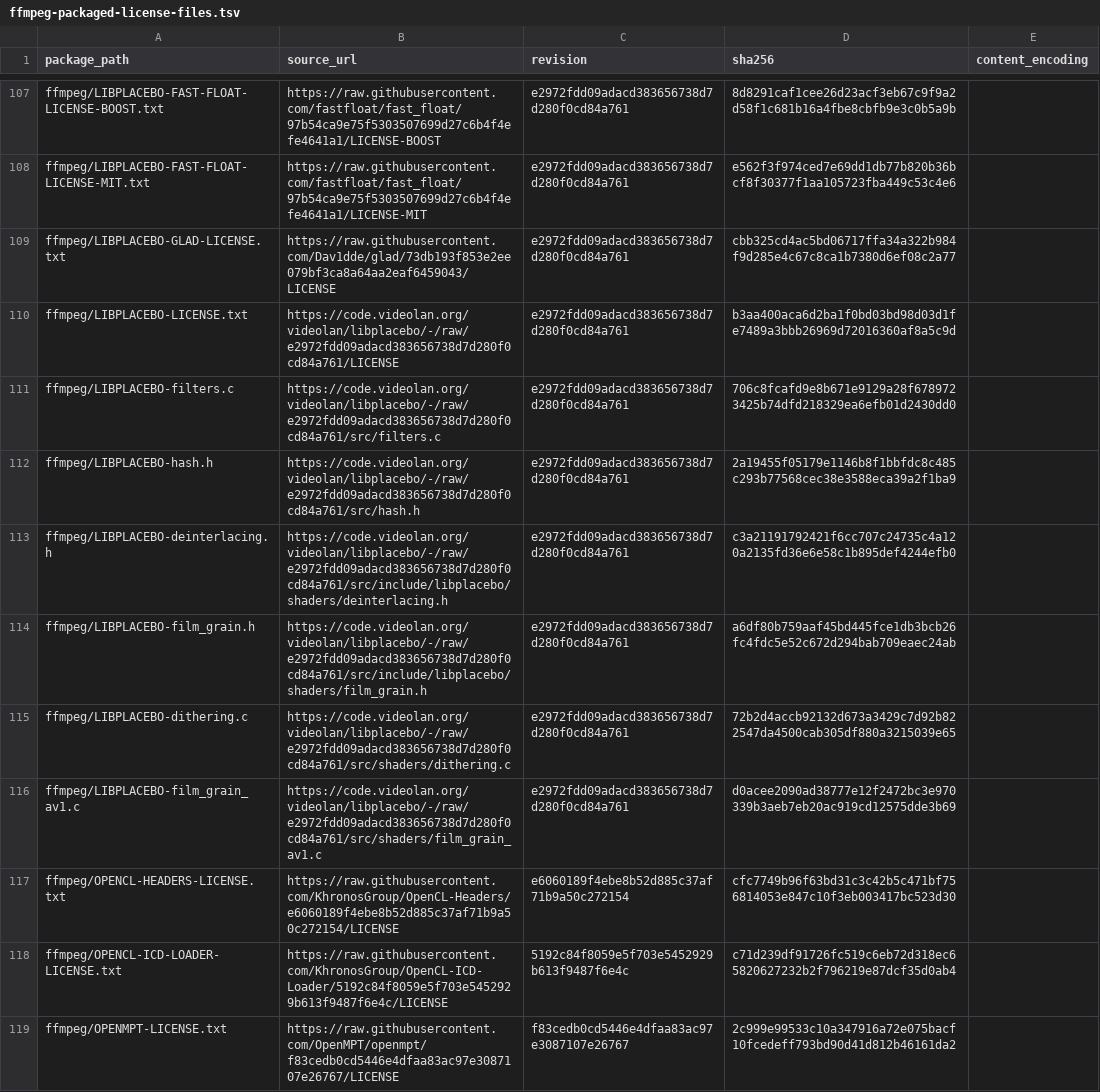
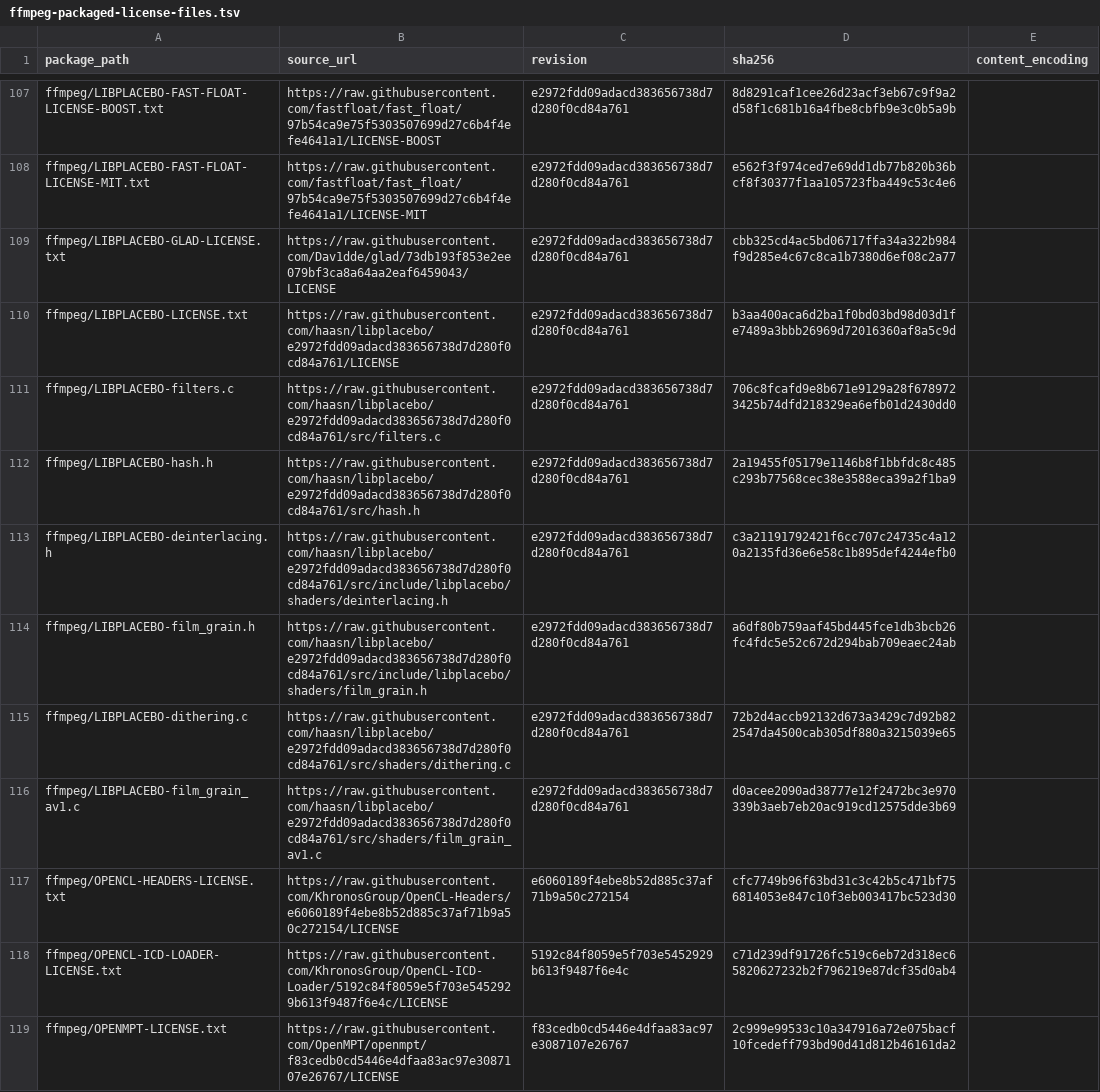
Before and after one commit to seabAu/Splicr, a TSV file: packaging/windows/ffmpeg-packaged-license-files.tsv, drawn as a sheet; only a part is shown, gaps mark what is left out.

Commit message:
Use byte-identical official libplacebo mirror for pinned package notices

```diff
--- a/packaging/windows/ffmpeg-packaged-license-files.tsv
+++ b/packaging/windows/ffmpeg-packaged-license-files.tsv
@@ -109,9 +109,9 @@ ffmpeg/LIBPLACEBO-FAST-FLOAT-LICENSE-MIT.txt	https://raw.githubusercontent.com/f
 ffmpeg/LIBPLACEBO-GLAD-LICENSE.txt	https://raw.githubusercontent.com/Dav1dde/glad/73db193f853e2ee079bf3ca8a64aa2eaf6459043/LICENSE	e2972fdd09adacd383656738d7d280f0cd84a761	cbb325cd4ac5bd06717ffa34a322b984f9d285e4c67c8ca1b7380d6ef08c2a77
-ffmpeg/LIBPLACEBO-LICENSE.txt	https://code.videolan.org/videolan/libplacebo/-/raw/e2972fdd09adacd383656738d7d280f0cd84a761/LICENSE	e2972fdd09adacd383656738d7d280f0cd84a761	b3aa400aca6d2ba1f0bd03bd98d03d1fe7489a3bbb26969d72016360af8a5c9d
-ffmpeg/LIBPLACEBO-filters.c	https://code.videolan.org/videolan/libplacebo/-/raw/e2972fdd09adacd383656738d7d280f0cd84a761/src/filters.c	e2972fdd09adacd383656738d7d280f0cd84a761	706c8fcafd9e8b671e9129a28f6789723425b74dfd218329ea6efb01d2430dd0
-ffmpeg/LIBPLACEBO-hash.h	https://code.videolan.org/videolan/libplacebo/-/raw/e2972fdd09adacd383656738d7d280f0cd84a761/src/hash.h	e2972fdd09adacd383656738d7d280f0cd84a761	2a19455f05179e1146b8f1bbfdc8c485c293b77568cec38e3588eca39a2f1ba9
-ffmpeg/LIBPLACEBO-deinterlacing.h	https://code.videolan.org/videolan/libplacebo/-/raw/e2972fdd09adacd383656738d7d280f0cd84a761/src/include/libplacebo/shaders/deinterlacing.h	e2972fdd09adacd383656738d7d280f0cd84a761	c3a21191792421f6cc707c24735c4a120a2135fd36e6e58c1b895def4244efb0
-ffmpeg/LIBPLACEBO-film_grain.h	https://code.videolan.org/videolan/libplacebo/-/raw/e2972fdd09adacd383656738d7d280f0cd84a761/src/include/libplacebo/shaders/film_grain.h	e2972fdd09adacd383656738d7d280f0cd84a761	a6df80b759aaf45bd445fce1db3bcb26fc4fdc5e52c672d294bab709eaec24ab
-ffmpeg/LIBPLACEBO-dithering.c	https://code.videolan.org/videolan/libplacebo/-/raw/e2972fdd09adacd383656738d7d280f0cd84a761/src/shaders/dithering.c	e2972fdd09adacd383656738d7d280f0cd84a761	72b2d4accb92132d673a3429c7d92b822547da4500cab305df880a3215039e65
-ffmpeg/LIBPLACEBO-film_grain_av1.c	https://code.videolan.org/videolan/libplacebo/-/raw/e2972fdd09adacd383656738d7d280f0cd84a761/src/shaders/film_grain_av1.c	e2972fdd09adacd383656738d7d280f0cd84a761	d0acee2090ad38777e12f2472bc3e970339b3aeb7eb20ac919cd12575dde3b69
+ffmpeg/LIBPLACEBO-LICENSE.txt	https://raw.githubusercontent.com/haasn/libplacebo/e2972fdd09adacd383656738d7d280f0cd84a761/LICENSE	e2972fdd09adacd383656738d7d280f0cd84a761	b3aa400aca6d2ba1f0bd03bd98d03d1fe7489a3bbb26969d72016360af8a5c9d
+ffmpeg/LIBPLACEBO-filters.c	https://raw.githubusercontent.com/haasn/libplacebo/e2972fdd09adacd383656738d7d280f0cd84a761/src/filters.c	e2972fdd09adacd383656738d7d280f0cd84a761	706c8fcafd9e8b671e9129a28f6789723425b74dfd218329ea6efb01d2430dd0
+ffmpeg/LIBPLACEBO-hash.h	https://raw.githubusercontent.com/haasn/libplacebo/e2972fdd09adacd383656738d7d280f0cd84a761/src/hash.h	e2972fdd09adacd383656738d7d280f0cd84a761	2a19455f05179e1146b8f1bbfdc8c485c293b77568cec38e3588eca39a2f1ba9
+ffmpeg/LIBPLACEBO-deinterlacing.h	https://raw.githubusercontent.com/haasn/libplacebo/e2972fdd09adacd383656738d7d280f0cd84a761/src/include/libplacebo/shaders/deinterlacing.h	e2972fdd09adacd383656738d7d280f0cd84a761	c3a21191792421f6cc707c24735c4a120a2135fd36e6e58c1b895def4244efb0
+ffmpeg/LIBPLACEBO-film_grain.h	https://raw.githubusercontent.com/haasn/libplacebo/e2972fdd09adacd383656738d7d280f0cd84a761/src/include/libplacebo/shaders/film_grain.h	e2972fdd09adacd383656738d7d280f0cd84a761	a6df80b759aaf45bd445fce1db3bcb26fc4fdc5e52c672d294bab709eaec24ab
+ffmpeg/LIBPLACEBO-dithering.c	https://raw.githubusercontent.com/haasn/libplacebo/e2972fdd09adacd383656738d7d280f0cd84a761/src/shaders/dithering.c	e2972fdd09adacd383656738d7d280f0cd84a761	72b2d4accb92132d673a3429c7d92b822547da4500cab305df880a3215039e65
+ffmpeg/LIBPLACEBO-film_grain_av1.c	https://raw.githubusercontent.com/haasn/libplacebo/e2972fdd09adacd383656738d7d280f0cd84a761/src/shaders/film_grain_av1.c	e2972fdd09adacd383656738d7d280f0cd84a761	d0acee2090ad38777e12f2472bc3e970339b3aeb7eb20ac919cd12575dde3b69
 ffmpeg/OPENCL-HEADERS-LICENSE.txt	https://raw.githubusercontent.com/KhronosGroup/OpenCL-Headers/e6060189f4ebe8b52d885c37af71b9a50c272154/LICENSE	e6060189f4ebe8b52d885c37af71b9a50c272154	cfc7749b96f63bd31c3c42b5c471bf756814053e847c10f3eb003417bc523d30
```
Also changed, not shown: 1 other file.
